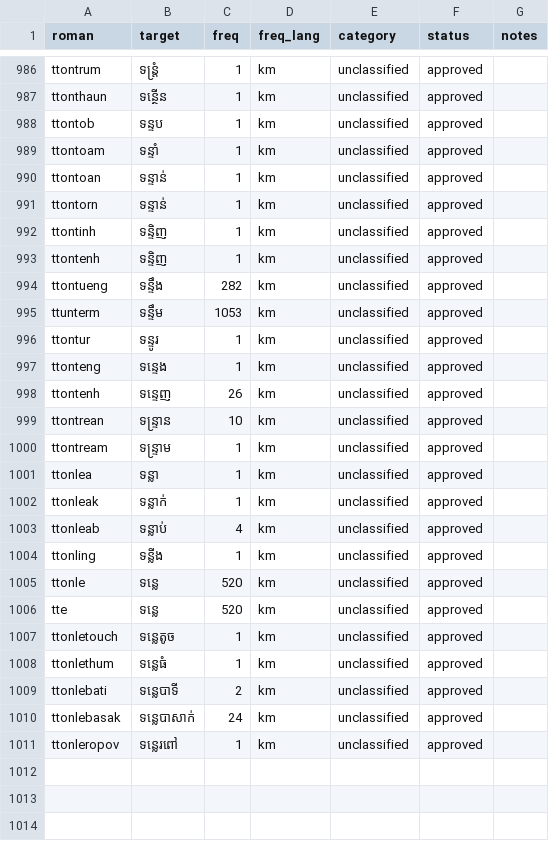
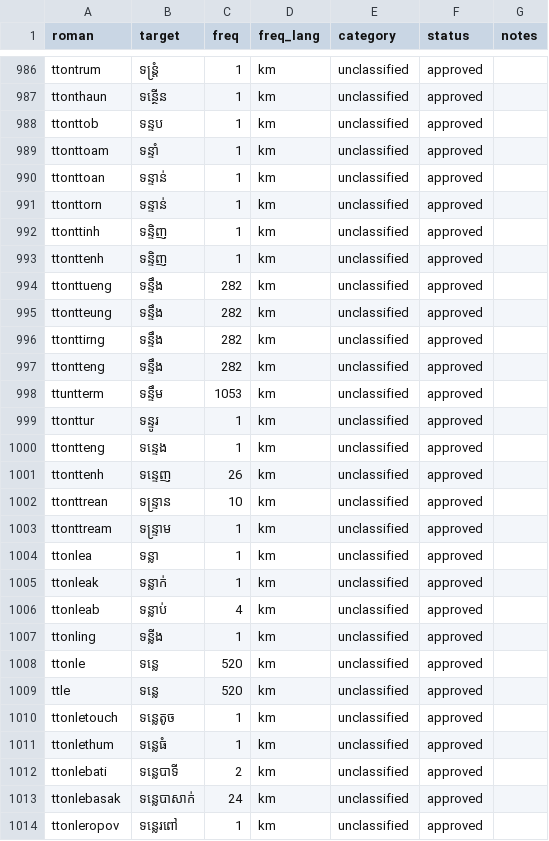
Before and after one commit to darhnoel/angkorime, a CSV file: data/lexicon/chunks/chunk_0008.csv, drawn as a sheet; only a part is shown, gaps mark what is left out.

Commit message:
data: refine Khmer romanization entries

```diff
--- a/data/lexicon/chunks/chunk_0008.csv
+++ b/data/lexicon/chunks/chunk_0008.csv
@@ -987,15 +987,18 @@ ttontrum,ទន្ត្រំ,1,km,unclassified,approved,
 ttonthaun,ទន្ថើន,1,km,unclassified,approved,
-ttontob,ទន្ទប,1,km,unclassified,approved,
-ttontoam,ទន្ទាំ,1,km,unclassified,approved,
-ttontoan,ទន្ទាន់,1,km,unclassified,approved,
-ttontorn,ទន្ទាន់,1,km,unclassified,approved,
-ttontinh,ទន្ទិញ,1,km,unclassified,approved,
-ttontenh,ទន្ទិញ,1,km,unclassified,approved,
-ttontueng,ទន្ទឹង,282,km,unclassified,approved,
-ttunterm,ទន្ទឹម,1053,km,unclassified,approved,
-ttontur,ទន្ទូរ,1,km,unclassified,approved,
-ttonteng,ទន្ទេង,1,km,unclassified,approved,
-ttontenh,ទន្ទេញ,26,km,unclassified,approved,
-ttontrean,ទន្ទ្រាន,10,km,unclassified,approved,
-ttontream,ទន្ទ្រាម,1,km,unclassified,approved,
+ttonttob,ទន្ទប,1,km,unclassified,approved,
+ttonttoam,ទន្ទាំ,1,km,unclassified,approved,
+ttonttoan,ទន្ទាន់,1,km,unclassified,approved,
+ttonttorn,ទន្ទាន់,1,km,unclassified,approved,
+ttonttinh,ទន្ទិញ,1,km,unclassified,approved,
+ttonttenh,ទន្ទិញ,1,km,unclassified,approved,
+ttonttueng,ទន្ទឹង,282,km,unclassified,approved,
+ttontteung,ទន្ទឹង,282,km,unclassified,approved,
+ttonttirng,ទន្ទឹង,282,km,unclassified,approved,
+ttontteng,ទន្ទឹង,282,km,unclassified,approved,
+ttuntterm,ទន្ទឹម,1053,km,unclassified,approved,
+ttonttur,ទន្ទូរ,1,km,unclassified,approved,
+ttontteng,ទន្ទេង,1,km,unclassified,approved,
+ttonttenh,ទន្ទេញ,26,km,unclassified,approved,
+ttonttrean,ទន្ទ្រាន,10,km,unclassified,approved,
+ttonttream,ទន្ទ្រាម,1,km,unclassified,approved,
 ttonlea,ទន្លា,1,km,unclassified,approved,
@@ -1005,3 +1008,3 @@ ttonling,ទន្លីង,1,km,unclassified,approved,
 ttonle,ទន្លេ,520,km,unclassified,approved,
-tte,ទន្លេ,520,km,unclassified,approved,
+ttle,ទន្លេ,520,km,unclassified,approved,
 ttonletouch,ទន្លេតូច,1,km,unclassified,approved,
```
Also changed, not shown: data/lexicon/chunks/chunk_0004.csv, data/lexicon/chunks/chunk_0006.csv, 9 other files.
